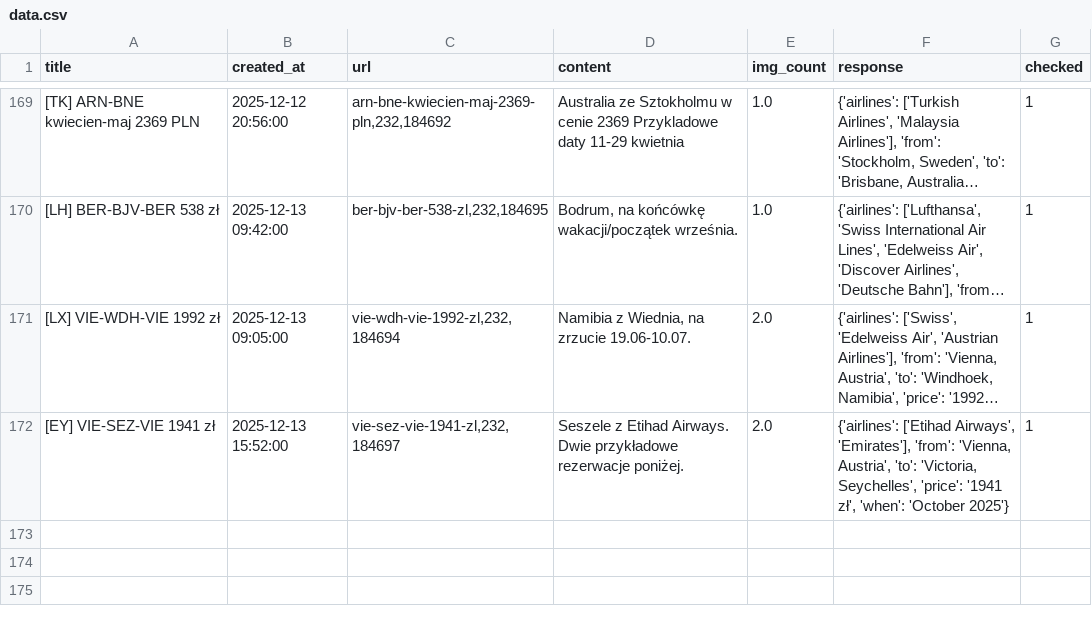
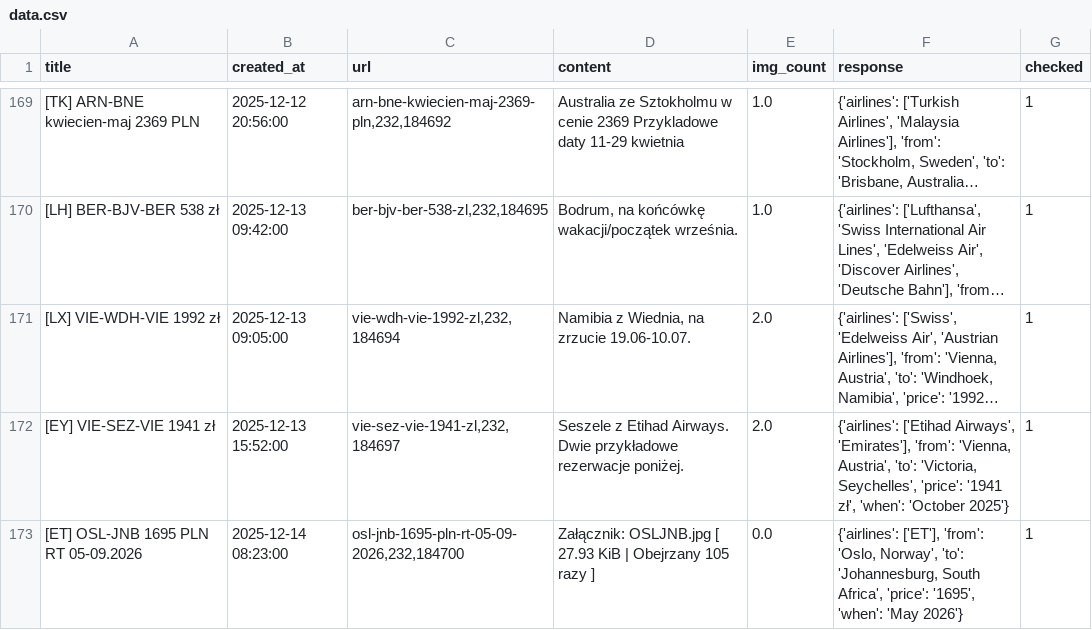
Before and after one commit to kstajer/flight-deal-notification, a CSV file: data.csv, drawn as a sheet; only a part is shown, gaps mark what is left out; long unchanged cells end in …; the diff names each change by its address in the sheet, - before the commit and + after, or states it on an @@ line.

```diff
--- a/data.csv
+++ b/data.csv
+row 173: [ET] OSL-JNB 1695 PLN RT 05-09.2026 | 2025-12-14 08:23:00 | osl-jnb-1695-pln-rt-05-09-2026,232,184700 | Załącznik: OSLJNB.jpg [ 27.93 KiB | Obejrzany 105 razy ] | 0.0 | {'airlines': ['ET'], 'from': 'Oslo, Norway', 'to': 'Johannesburg, South Africa', 'price': '1695', 'when': 'May 2026'} | 1
```
